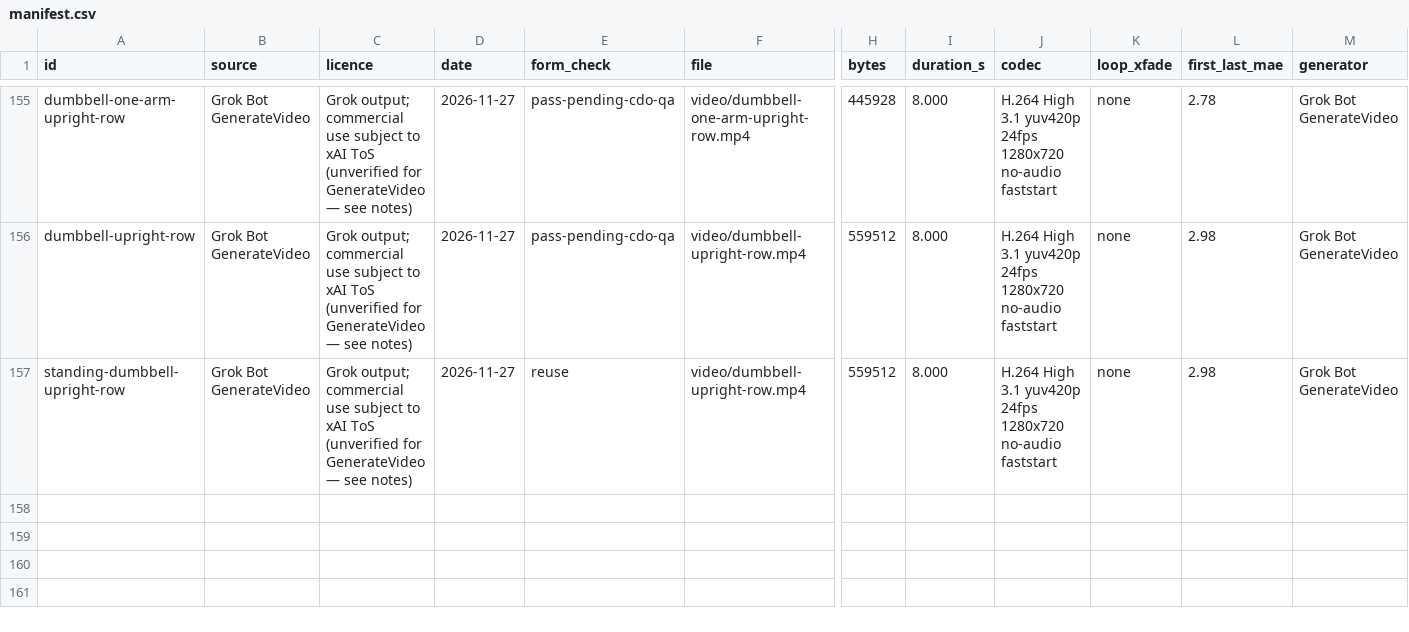
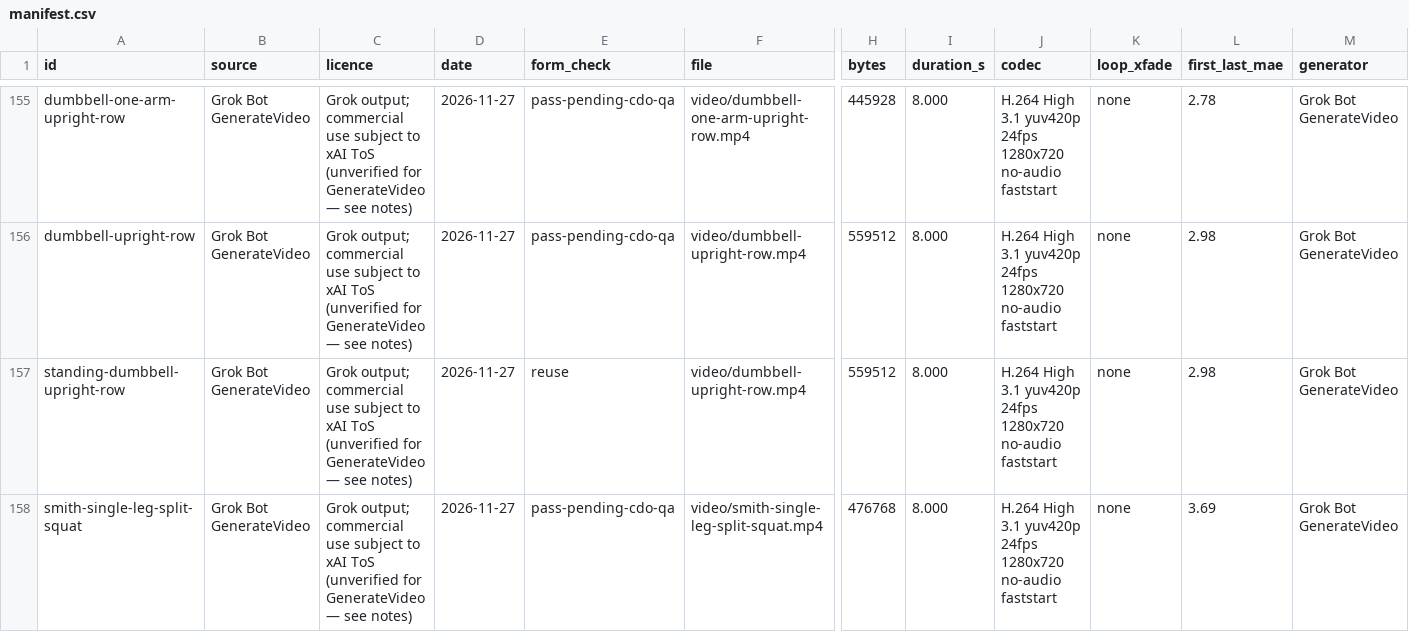
Before and after one commit to remoas/lift, a CSV file: media-pilot/manifest.csv, drawn as a sheet; only a part is shown, gaps mark what is left out; rows hold the shown columns only; the diff names each change by its address in the sheet, - before the commit and + after, or states it on an @@ line.

Commit message:
Log official smith-single-leg-split-squat pending CDO QA
Two planted-feet Smith split-squat reps, official 476,768 bytes at
CRF 28, MAE 3.69. The loop is visually close. Distinct from the
Smith squat, Smith pistol, and barbell split squat.

```diff
--- a/media-pilot/manifest.csv
+++ b/media-pilot/manifest.csv
+row 158: smith-single-leg-split-squat | Grok Bot GenerateVideo | Grok output; commercial use subject to xAI ToS (unverified for GenerateVideo — see notes) | 2026-11-27 | pass-pending-cdo-qa | video/smith-single-leg-split-squat.mp4 | 476768 | 8.000 | H.264 High 3.1 yuv420p 24fps 1280x720 no-audio faststart | none | 3.69 | Grok Bot GenerateVideo
```
Also changed, not shown: design/video-gaps.csv, media-pilot/logs/attempts.csv, 1 other file.
